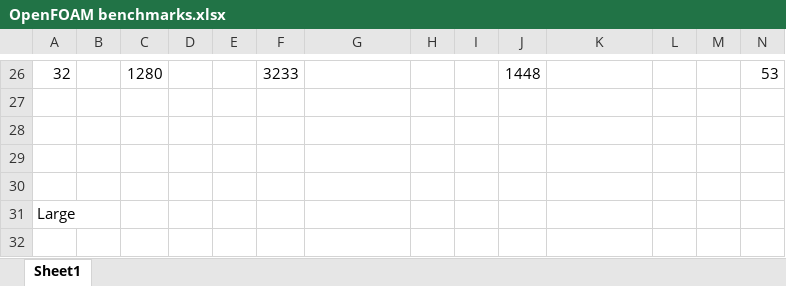
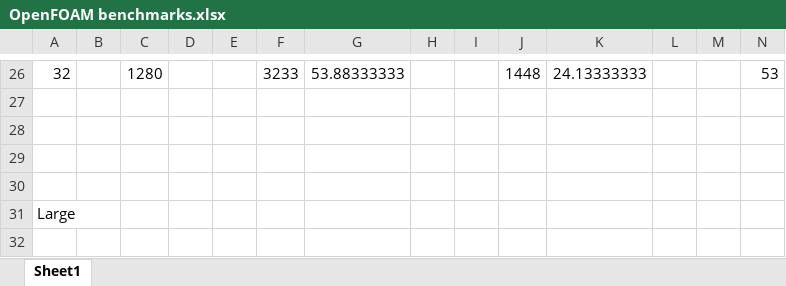
Before and after one commit to atb1r21/hpc_bench, an Excel workbook: OpenFOAM/results/OpenFOAM benchmarks.xlsx, sheet Sheet1, drawn as a sheet; only a part is shown, gaps mark what is left out; values as stored, in another font and other column widths than the file's, no borders; the diff covers the shown part only; the diff names each change by its address in the sheet, - before the commit and + after, or states it on an @@ line.

Commit message:
Add files via upload

```diff
--- a/OpenFOAM/results/OpenFOAM benchmarks.xlsx (sheet Sheet1)
+++ b/OpenFOAM/results/OpenFOAM benchmarks.xlsx (sheet Sheet1)
-G26: (empty)
+G26: 53.88333333
-K26: (empty)
+K26: 24.13333333
```
Also changed, not shown: 31 added rows, 23 removed rows and 9 edited cells elsewhere in this sheet.
